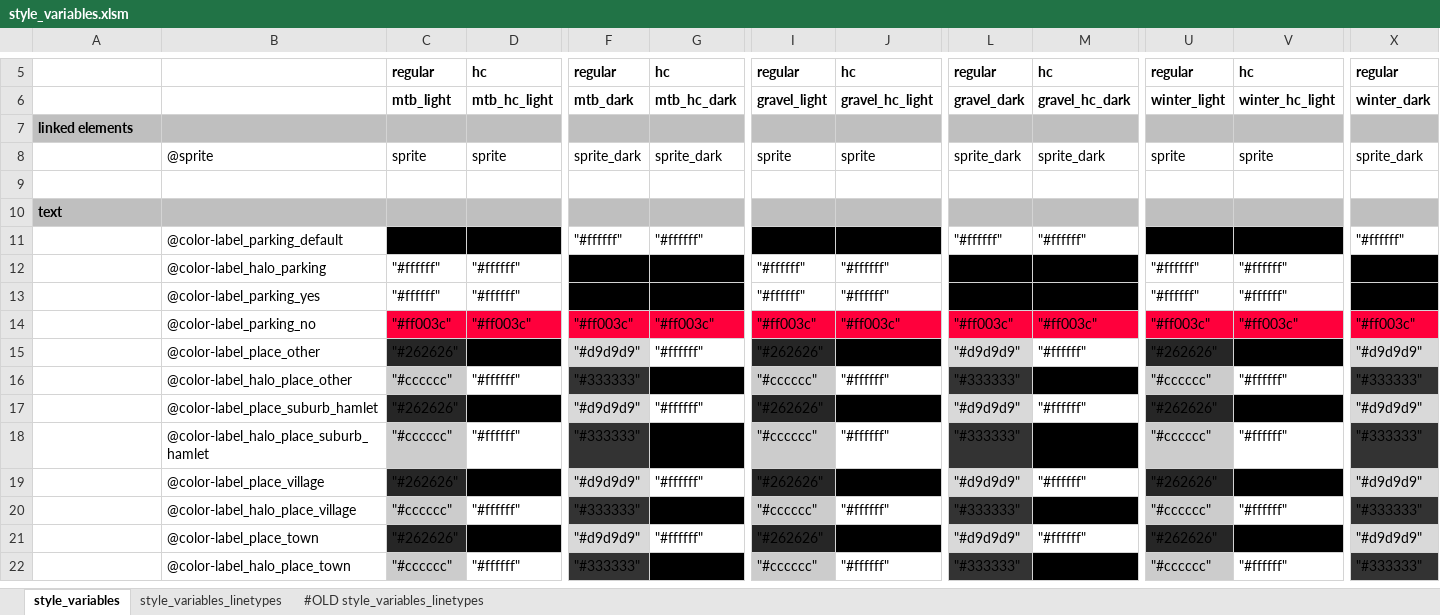
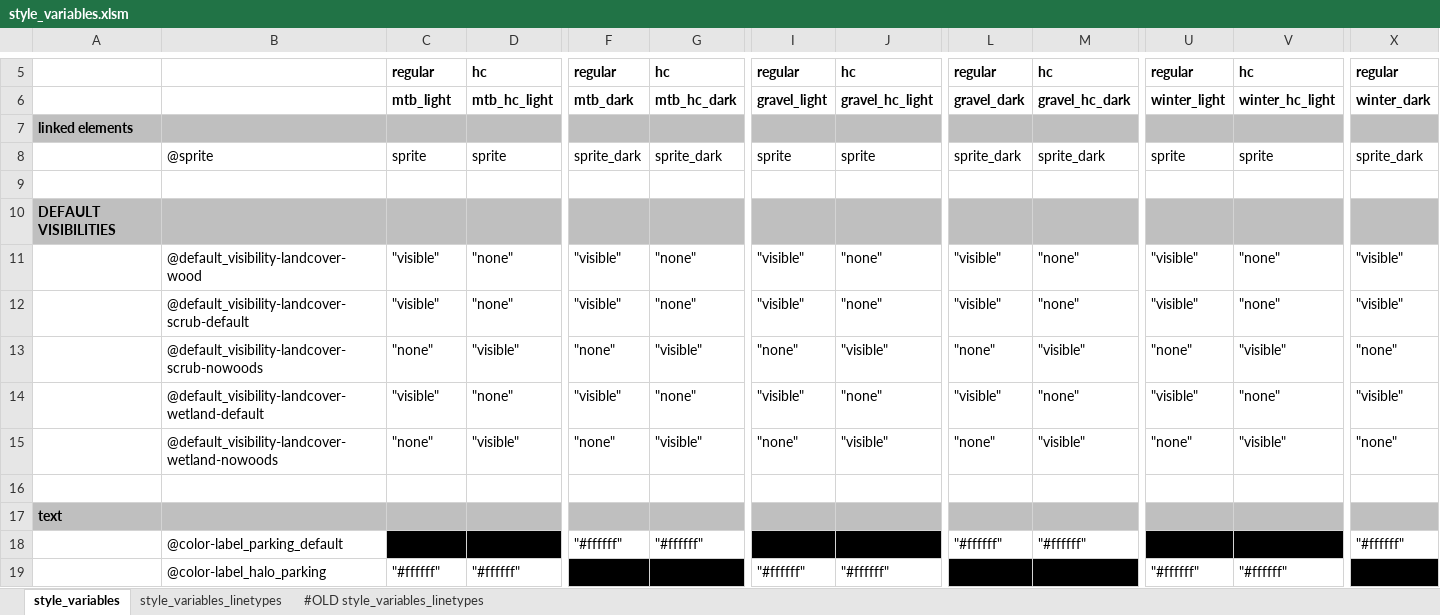
Before and after one commit to MaRaSu/mtb-trailmap, an Excel workbook: style_variables.xlsm, sheet style_variables, drawn as a sheet; only a part is shown, gaps mark what is left out; the shorter side is filled out with more unchanged rows; values as stored, in another font and other column widths than the file's, no borders; rows hold the shown columns only; the diff names each change by its address in the sheet, - before the commit and + after, or states it on an @@ line.

```diff
--- a/style_variables.xlsm (sheet style_variables)
+++ b/style_variables.xlsm (sheet style_variables)
+row 10: DEFAULT VISIBILITIES
+row 11:  | @default_visibility-landcover-wood | "visible" | "none" | "visible" | "none" | "visible" | "none" | "visible" | "none" | "visible" | "none" | "visible"
+row 12:  | @default_visibility-landcover-scrub-default | "visible" | "none" | "visible" | "none" | "visible" | "none" | "visible" | "none" | "visible" | "none" | "visible"
+row 13:  | @default_visibility-landcover-scrub-nowoods | "none" | "visible" | "none" | "visible" | "none" | "visible" | "none" | "visible" | "none" | "visible" | "none"
+row 14:  | @default_visibility-landcover-wetland-default | "visible" | "none" | "visible" | "none" | "visible" | "none" | "visible" | "none" | "visible" | "none" | "visible"
+row 15:  | @default_visibility-landcover-wetland-nowoods | "none" | "visible" | "none" | "visible" | "none" | "visible" | "none" | "visible" | "none" | "visible" | "none"
+row 16: (empty)
```
Also changed, not shown: 2 other files.
